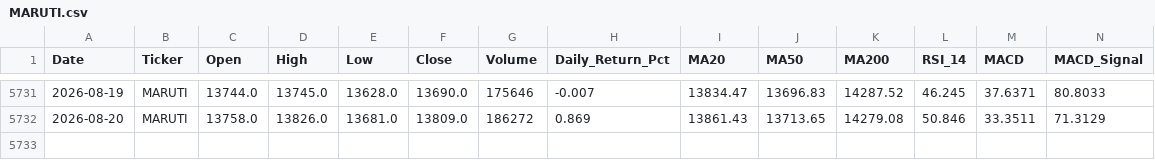
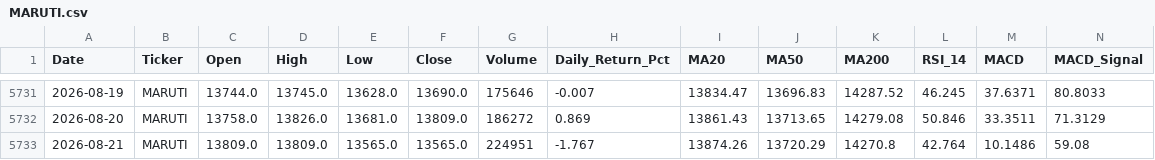
Before and after one commit to wimpypython/nifty-stock-intelligence, a CSV file: data/historical/MARUTI.csv, drawn as a sheet; only a part is shown, gaps mark what is left out; rows hold the shown columns only; the diff names each change by its address in the sheet, - before the commit and + after, or states it on an @@ line.

```diff
--- a/data/historical/MARUTI.csv
+++ b/data/historical/MARUTI.csv
+row 5733: 2026-08-21 | MARUTI | 13809.0 | 13809.0 | 13565.0 | 13565.0 | 224951 | -1.767 | 13874.26 | 13720.29 | 14270.8 | 42.764 | 10.1486 | 59.08
```
Also changed, not shown: data/historical/ADANIPORTS.csv, data/historical/APOLLOHOSP.csv, 43 other files.
